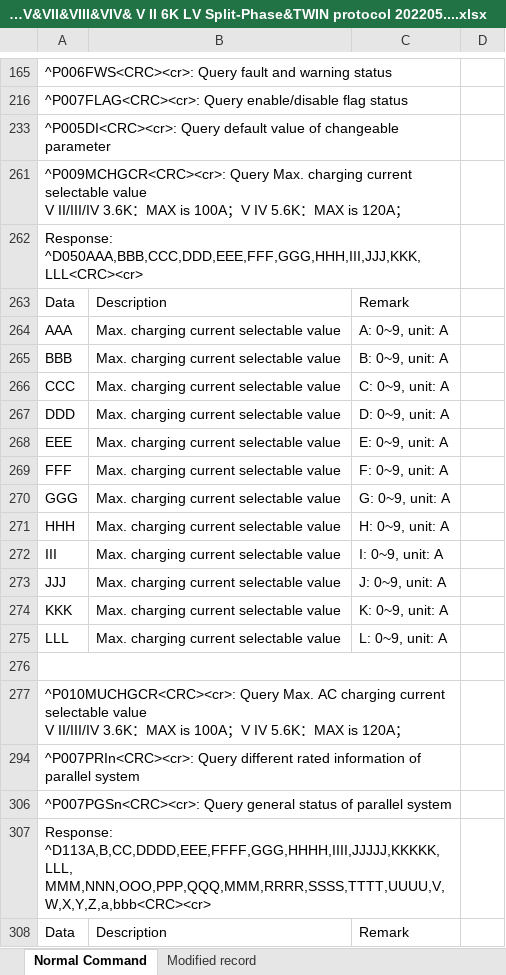
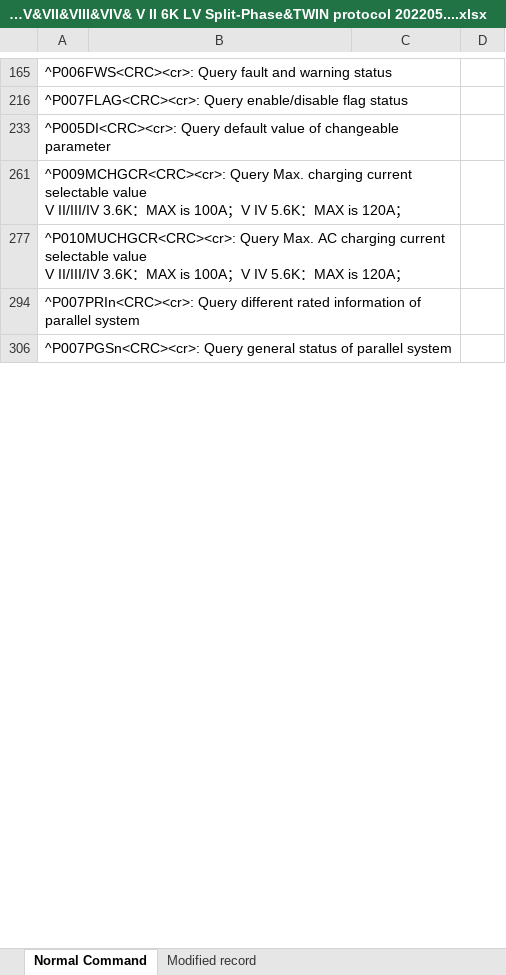
Before and after one commit to tntvlad/pi18-monitor, an Excel workbook: Protocol/Infini-Solar V&VII&VIII&VIV& V II 6K LV Split-Phase&TWIN protocol 202205....xlsx, sheet Normal Command, drawn as a sheet; only a part is shown, gaps mark what is left out; values as stored, in another font and other column widths than the file's, no cell formats; charts and pictures not drawn; removed rows and columns are numbered as before the commit, all else as after; ↵ is a line break in a cell; the diff covers the shown part only; the diff names each change by its address in the sheet, - before the commit and + after, or states it on an @@ line.

```diff
--- a/Protocol/Infini-Solar V&VII&VIII&VIV& V II 6K LV Split-Phase&TWIN protocol 202205....xlsx (sheet Normal Command)
+++ b/Protocol/Infini-Solar V&VII&VIII&VIV& V II 6K LV Split-Phase&TWIN protocol 202205....xlsx (sheet Normal Command)
@@ row 262 hidden: Response: ^D050AAA,BBB,CCC,DDD,EEE,FFF,GGG,HHH,III,JJJ,KKK,LLL<CRC><cr> @@
-row 263: Data | Description | Remark
@@ row 264 hidden: AAA | Max. charging current selectable value | A: 0~9, unit: A @@
@@ row 265 hidden: BBB | Max. charging current selectable value | B: 0~9, unit: A @@
@@ row 266 hidden: CCC | Max. charging current selectable value | C: 0~9, unit: A @@
@@ row 267 hidden: DDD | Max. charging current selectable value | D: 0~9, unit: A @@
@@ row 268 hidden: EEE | Max. charging current selectable value | E: 0~9, unit: A @@
@@ row 269 hidden: FFF | Max. charging current selectable value | F: 0~9, unit: A @@
@@ row 270 hidden: GGG | Max. charging current selectable value | G: 0~9, unit: A @@
@@ row 271 hidden: HHH | Max. charging current selectable value | H: 0~9, unit: A @@
@@ row 272 hidden: III | Max. charging current selectable value | I: 0~9, unit: A @@
@@ row 273 hidden: JJJ | Max. charging current selectable value | J: 0~9, unit: A @@
@@ row 274 hidden: KKK | Max. charging current selectable value | K: 0~9, unit: A @@
@@ row 275 hidden: LLL | Max. charging current selectable value | L: 0~9, unit: A @@
-row 276: (empty)
@@ row 307 hidden: Response: ^D113A,B,CC,DDDD,EEE,FFFF,GGG,HHHH,IIII,JJJJJ,KKKKK,LLL, ↵ MMM,NNN,OOO,PPP,QQQ,MMM,RRRR,SSSS,TTTT,UUUU,V,W,X,Y,Z,a,bbb<CRC><cr> @@
-row 308: Data | Description | Remark
```
Also changed, not shown: 1 added row, 26 removed rows, 1 moved row and 71 hidden or unhidden rows elsewhere in this sheet, cell formats, charts or pictures, 11 other files.
